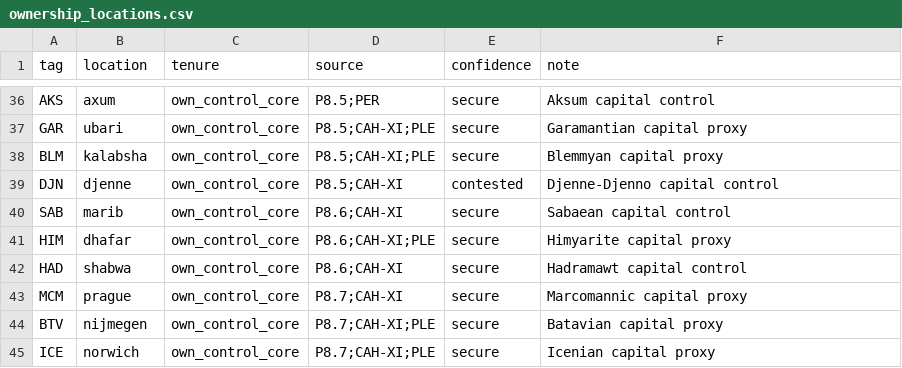
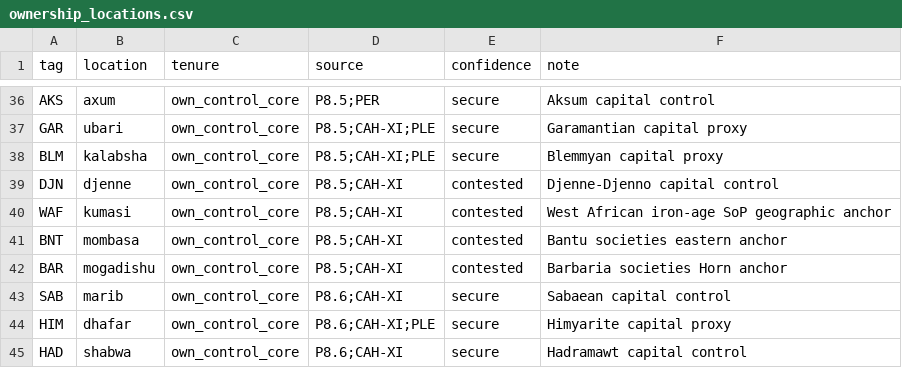
Before and after one commit to Rockydo/antiqvitas, a CSV file: docs/world_1ad/ownership_locations.csv, drawn as a sheet; only a part is shown, gaps mark what is left out; the shorter side is filled out with more unchanged rows.

```diff
--- a/docs/world_1ad/ownership_locations.csv
+++ b/docs/world_1ad/ownership_locations.csv
@@ -39,2 +39,5 @@ BLM,kalabsha,own_control_core,P8.5;CAH-XI;PLE,secure,Blemmyan capital proxy
 DJN,djenne,own_control_core,P8.5;CAH-XI,contested,Djenne-Djenno capital control
+WAF,kumasi,own_control_core,P8.5;CAH-XI,contested,West African iron-age SoP geographic anchor
+BNT,mombasa,own_control_core,P8.5;CAH-XI,contested,Bantu societies eastern anchor
+BAR,mogadishu,own_control_core,P8.5;CAH-XI,contested,Barbaria societies Horn anchor
 SAB,marib,own_control_core,P8.6;CAH-XI,secure,Sabaean capital control
```
Also changed, not shown: docs/world_1ad/capital_candidates.csv, docs/world_1ad/ownership_areas.csv, 17 other files.
